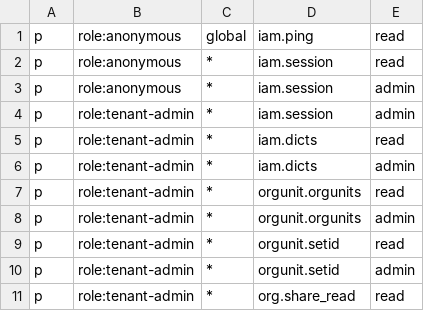
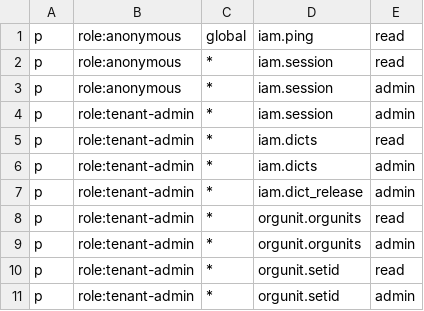
Before and after one commit to jacksonlee411/Bugs-And-Blossoms, a CSV file: config/access/policies/00-bootstrap.csv, drawn as a sheet; only a part is shown; the shorter side is filled out with more unchanged rows; the diff names each change by its address in the sheet, - before the commit and + after, or states it on an @@ line.

```diff
--- a/config/access/policies/00-bootstrap.csv
+++ b/config/access/policies/00-bootstrap.csv
+row 7: p | role:tenant-admin | * | iam.dict_release | admin
```
Also changed, not shown: config/access/policy.csv, 40 other files.
